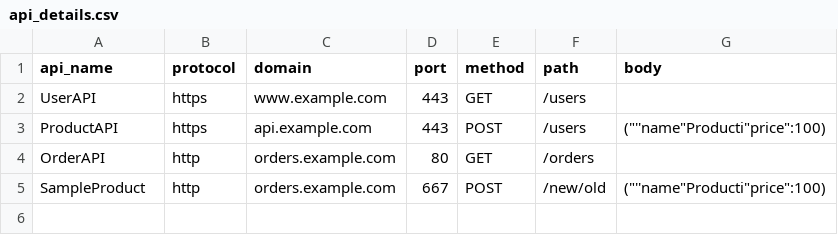
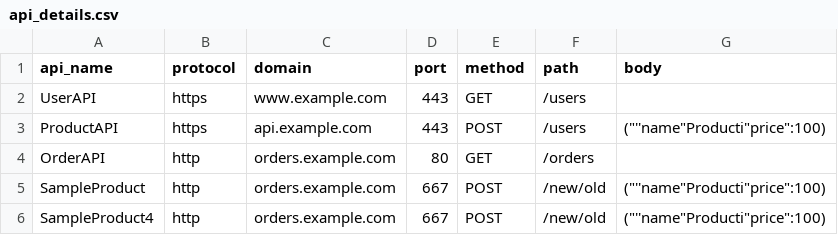
Before and after one commit to jayanthjohn/jmeter-test-plan-generator, a CSV file: api_details.csv, drawn as a sheet; the diff names each change by its address in the sheet, - before the commit and + after, or states it on an @@ line.

Commit message:
Update api_details.csv

```diff
--- a/api_details.csv
+++ b/api_details.csv
+row 6: SampleProduct4 | http | orders.example.com | 667 | POST | /new/old | ("''name"Producti"price":100)
```
